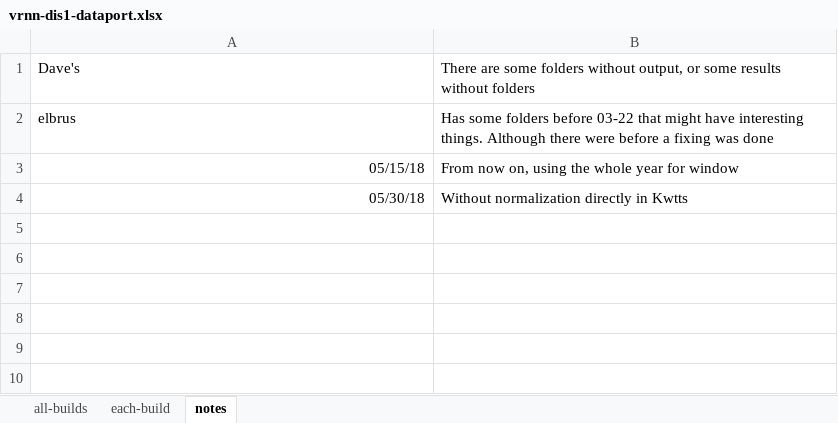
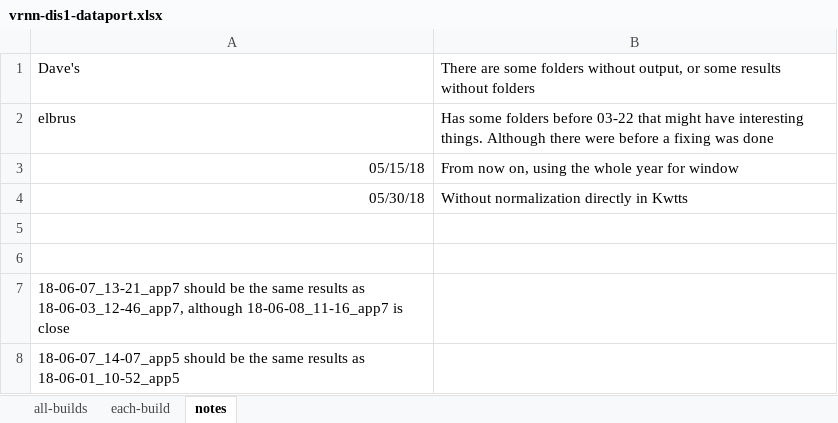
Before and after one commit to gissemari/Disaggregation-PecanStreet, an Excel workbook: VRNN_theano_version/output/vrnn-dis1-dataport.xlsx, sheet notes, drawn as a sheet; values as stored, in another font and other column widths than the file's, no borders; the diff names each change by its address in the sheet, - before the commit and + after, or states it on an @@ line.

Commit message:
update results

```diff
--- a/VRNN_theano_version/output/vrnn-dis1-dataport.xlsx (sheet notes)
+++ b/VRNN_theano_version/output/vrnn-dis1-dataport.xlsx (sheet notes)
+row 5: (empty)
+row 6: (empty)
+row 7: 18-06-07_13-21_app7 should be the same results as 18-06-03_12-46_app7, although 18-06-08_11-16_app7 is close
+row 8: 18-06-07_14-07_app5 should be the same results as 18-06-01_10-52_app5
```
Also changed, not shown: sheet each-build.
